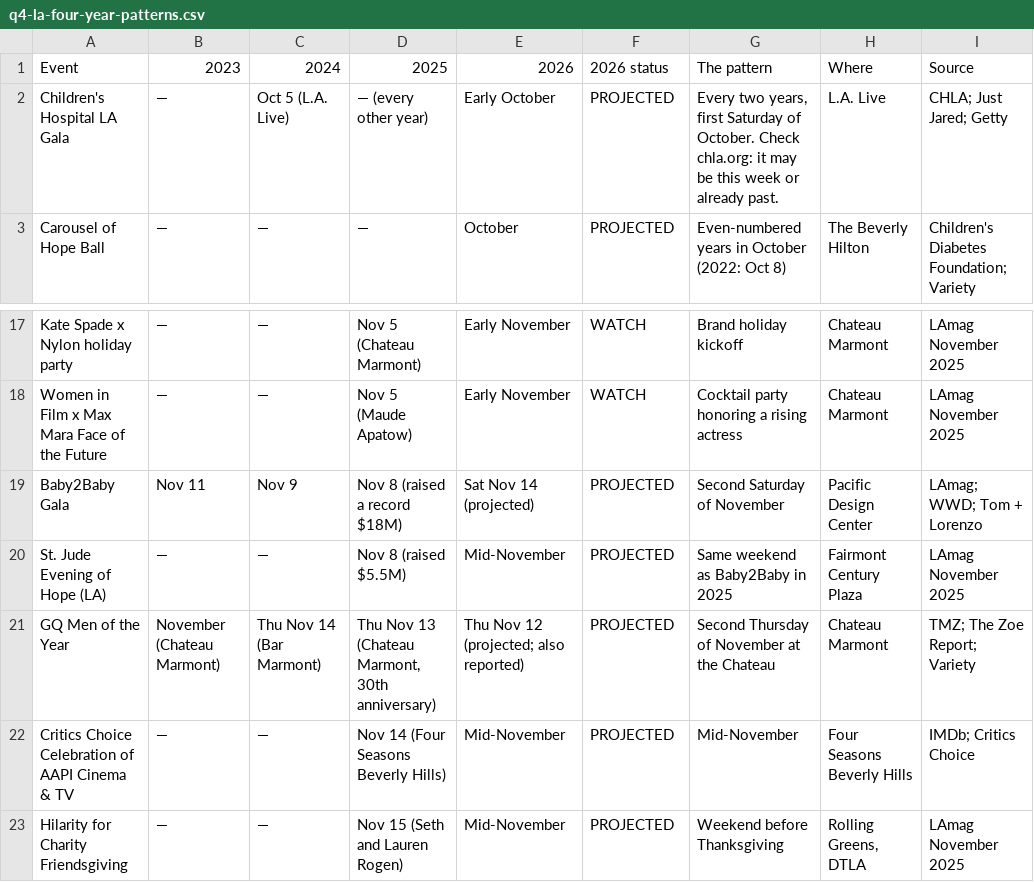
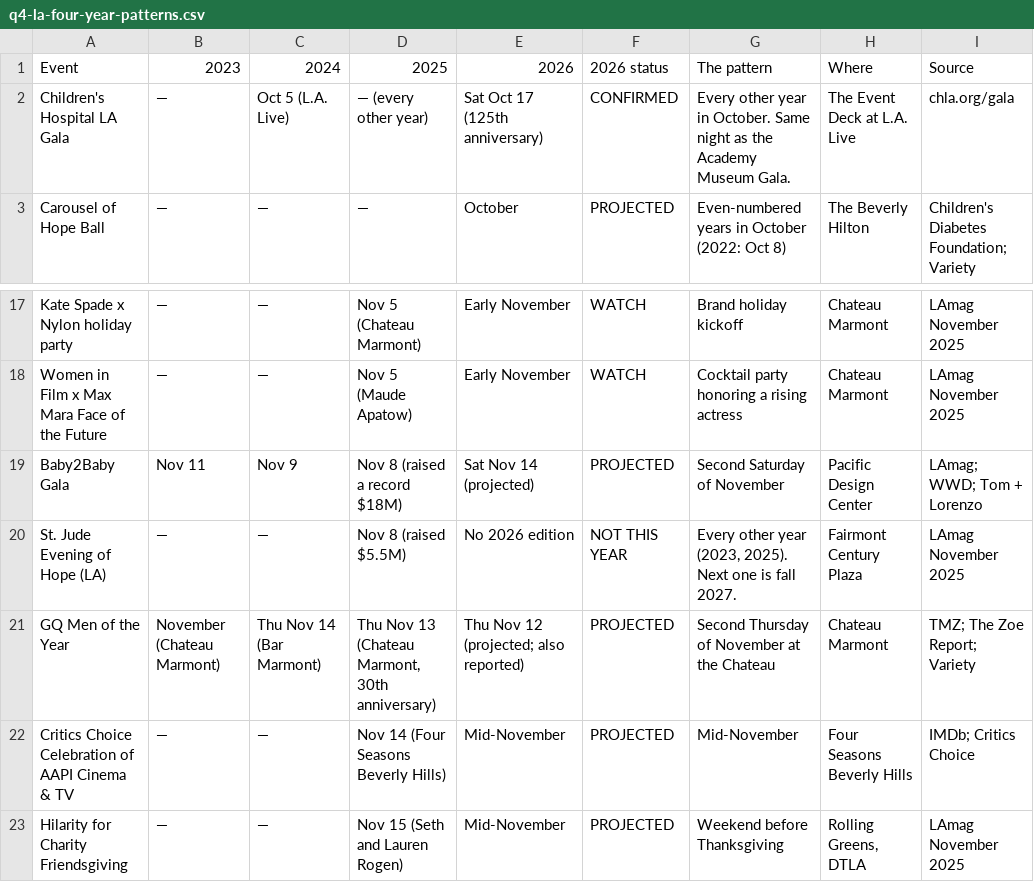
Before and after one commit to newswirehollywood-eng/newswire, a CSV file: data/global-spotlight/q4-la-four-year-patterns.csv, drawn as a sheet; only a part is shown, gaps mark what is left out.

```diff
--- a/data/global-spotlight/q4-la-four-year-patterns.csv
+++ b/data/global-spotlight/q4-la-four-year-patterns.csv
@@ -1,3 +1,3 @@
 Event,2023,2024,2025,2026,2026 status,The pattern,Where,Source
-Children's Hospital LA Gala,—,Oct 5 (L.A. Live),— (every other year),Early October,PROJECTED,"Every two years, first Saturday of October. Check chla.org: it may be this week or already past.",L.A. Live,CHLA; Just Jared; Getty
+Children's Hospital LA Gala,—,Oct 5 (L.A. Live),— (every other year),Sat Oct 17 (125th anniversary),CONFIRMED,Every other year in October. Same night as the Academy Museum Gala.,The Event Deck at L.A. Live,chla.org/gala
 Carousel of Hope Ball,—,—,—,October,PROJECTED,Even-numbered years in October (2022: Oct 8),The Beverly Hilton,Children's Diabetes Foundation; Variety
@@ -19,3 +19,3 @@ Women in Film x Max Mara Face of the Future,—,—,Nov 5 (Maude Apatow),Early N
 Baby2Baby Gala,Nov 11,Nov 9,Nov 8 (raised a record $18M),Sat Nov 14 (projected),PROJECTED,Second Saturday of November,Pacific Design Center,LAmag; WWD; Tom + Lorenzo
-St. Jude Evening of Hope (LA),—,—,Nov 8 (raised $5.5M),Mid-November,PROJECTED,Same weekend as Baby2Baby in 2025,Fairmont Century Plaza,LAmag November 2025
+St. Jude Evening of Hope (LA),—,—,Nov 8 (raised $5.5M),No 2026 edition,NOT THIS YEAR,"Every other year (2023, 2025). Next one is fall 2027.",Fairmont Century Plaza,LAmag November 2025
 GQ Men of the Year,November (Chateau Marmont),Thu Nov 14 (Bar Marmont),"Thu Nov 13 (Chateau Marmont, 30th anniversary)",Thu Nov 12 (projected; also reported),PROJECTED,Second Thursday of November at the Chateau,Chateau Marmont,TMZ; The Zoe Report; Variety
```
